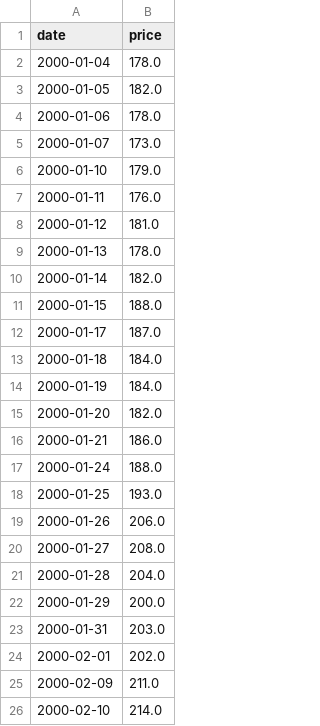
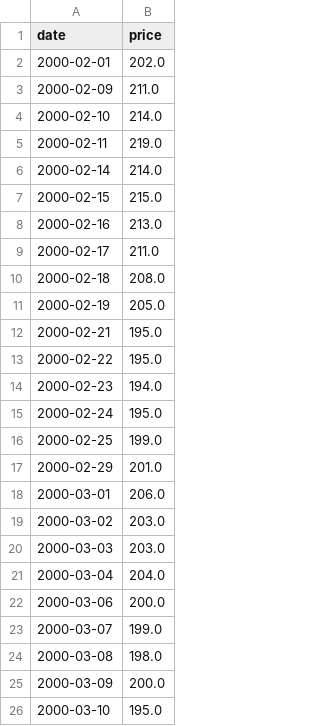
Before and after one commit to josephcrab0108/Stocker, a CSV file: price.csv, drawn as a sheet; only a part is shown; the shorter side is filled out with more unchanged rows.

Commit message:
Update price.csv

```diff
--- a/price.csv
+++ b/price.csv
@@ -1,24 +1,2 @@
 date, price
-2000-01-04,178.0
-2000-01-05,182.0
-2000-01-06,178.0
-2000-01-07,173.0
-2000-01-10,179.0
-2000-01-11,176.0
-2000-01-12,181.0
-2000-01-13,178.0
-2000-01-14,182.0
-2000-01-15,188.0
-2000-01-17,187.0
-2000-01-18,184.0
-2000-01-19,184.0
-2000-01-20,182.0
-2000-01-21,186.0
-2000-01-24,188.0
-2000-01-25,193.0
-2000-01-26,206.0
-2000-01-27,208.0
-2000-01-28,204.0
-2000-01-29,200.0
-2000-01-31,203.0
 2000-02-01,202.0
```
